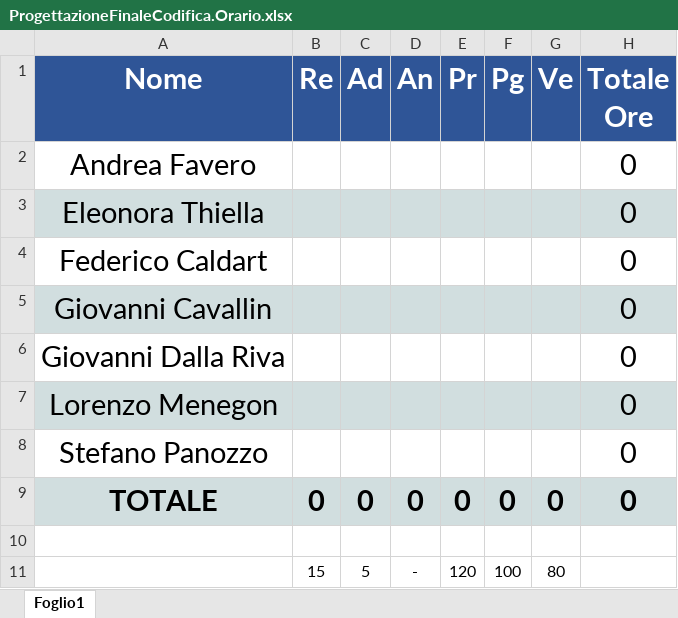
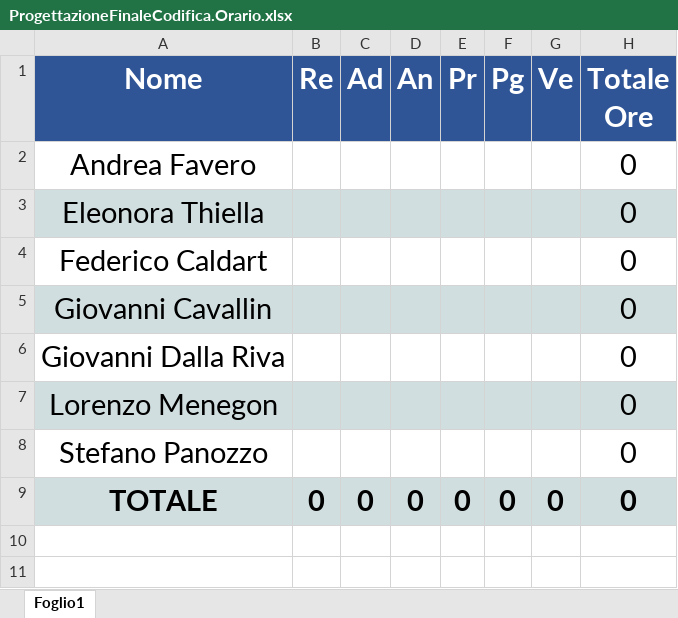
Before and after one commit to SOS-SonsOfSwe/Marvin, an Excel workbook: Piano di Progetto/Preventivo/ProgettazioneFinaleCodifica.Orario.xlsx, sheet Foglio1, drawn as a sheet; values as stored, in another font and other column widths than the file's, no borders; charts and pictures not drawn; the diff names each change by its address in the sheet, - before the commit and + after, or states it on an @@ line.

```diff
--- a/Piano di Progetto/Preventivo/ProgettazioneFinaleCodifica.Orario.xlsx (sheet Foglio1)
+++ b/Piano di Progetto/Preventivo/ProgettazioneFinaleCodifica.Orario.xlsx (sheet Foglio1)
-row 10: (empty)
-row 11:  | 15 | 5 | - | 120 | 100 | 80
```
Also changed, not shown: charts or pictures, Piano di Progetto/Preventivo/AnalisiRequisiti.Orario.xlsx, Piano di Progetto/Preventivo/AnalisiRequisitiDettaglio.Orario.xlsx, 23 other files.
